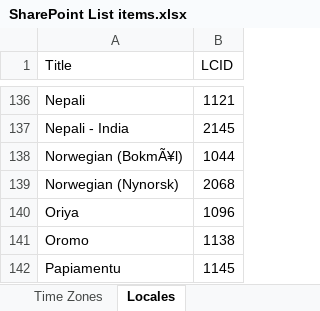
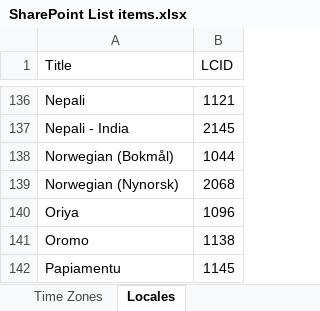
Before and after one commit to Puzzlepart/bestillingsportalen, an Excel workbook: Source/Settings/SharePoint List items.xlsx, sheet Locales, drawn as a sheet; only a part is shown, gaps mark what is left out; values as stored, in another font and other column widths than the file's, no borders; table styles not drawn; the diff names each change by its address in the sheet, - before the commit and + after, or states it on an @@ line.

```diff
--- a/Source/Settings/SharePoint List items.xlsx (sheet Locales)
+++ b/Source/Settings/SharePoint List items.xlsx (sheet Locales)
-A138 (Title): Norwegian (BokmÃ¥l)
+A138 (Title): Norwegian (Bokmål)
```
Also changed, not shown: sheet Provisioning Types, sheet Provisioning Request Settings, 4 other files.
